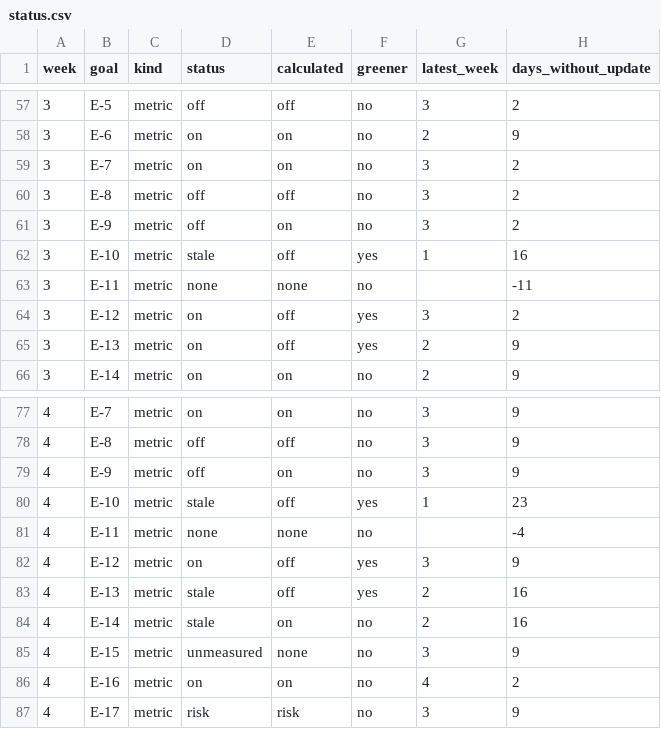
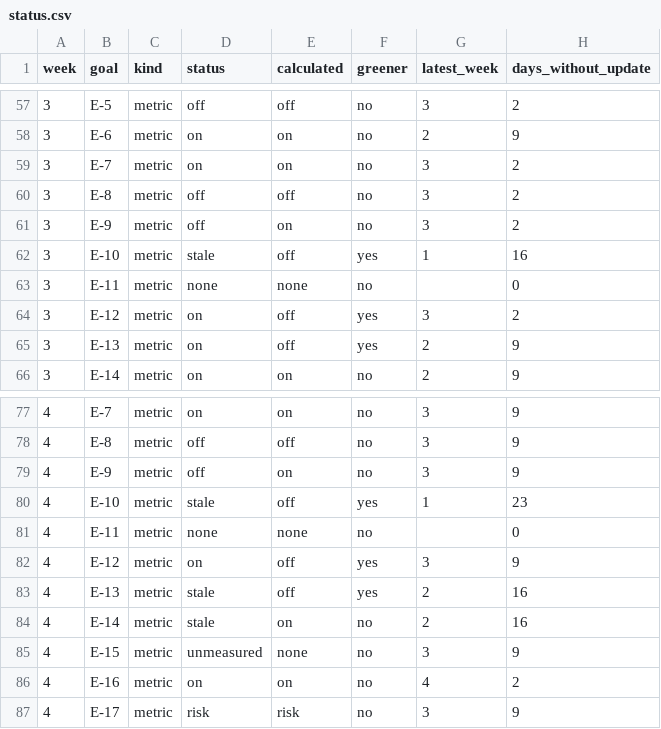
Before and after one commit to sconies/goals-app, a CSV file: spec/conformance/edge/status.csv, drawn as a sheet; only a part is shown, gaps mark what is left out.

```diff
--- a/spec/conformance/edge/status.csv
+++ b/spec/conformance/edge/status.csv
@@ -62,3 +62,3 @@ week,goal,kind,status,calculated,greener,latest_week,days_without_update
 3,E-10,metric,stale,off,yes,1,16
-3,E-11,metric,none,none,no,,-11
+3,E-11,metric,none,none,no,,0
 3,E-12,metric,on,off,yes,3,2
@@ -80,3 +80,3 @@ week,goal,kind,status,calculated,greener,latest_week,days_without_update
 4,E-10,metric,stale,off,yes,1,23
-4,E-11,metric,none,none,no,,-4
+4,E-11,metric,none,none,no,,0
 4,E-12,metric,on,off,yes,3,9
```
Also changed, not shown: 5 other files.
